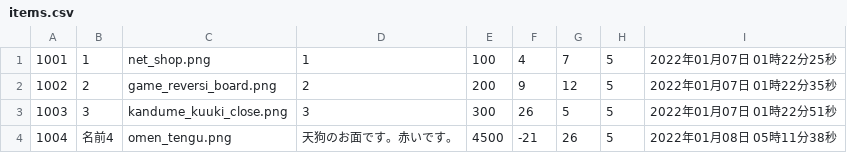
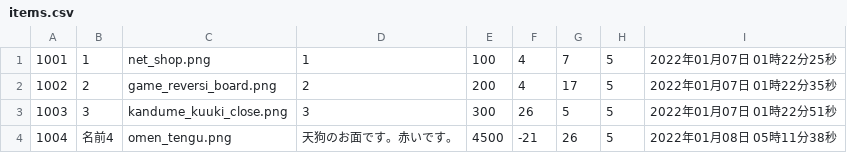
Before and after one commit to VAN1119/php, a CSV file: EC/csv/items.csv, drawn as a sheet.

```diff
--- a/EC/csv/items.csv
+++ b/EC/csv/items.csv
@@ -1,3 +1,3 @@
 1001,1,net_shop.png,1,100,4,7,5,2022年01月07日 01時22分25秒
-1002,2,game_reversi_board.png,2,200,9,12,5,2022年01月07日 01時22分35秒
+1002,2,game_reversi_board.png,2,200,4,17,5,2022年01月07日 01時22分35秒
 1003,3,kandume_kuuki_close.png,3,300,26,5,5,2022年01月07日 01時22分51秒
```
Also changed, not shown: 3 other files.
